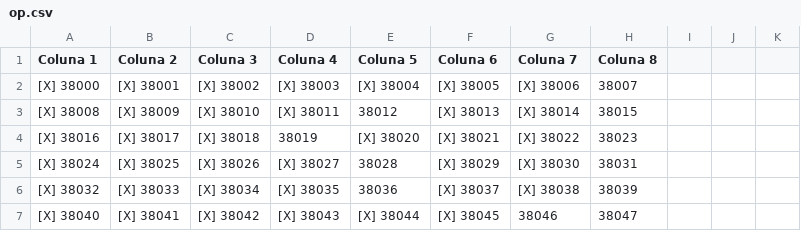
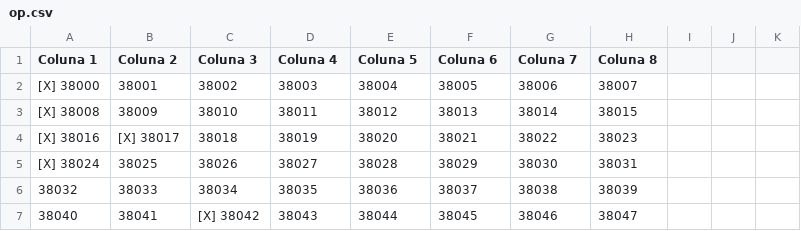
Before and after one commit to alveslim/PrismaSystem, a CSV file: op.csv, drawn as a sheet; only a part is shown; the diff covers the shown part only.

Commit message:
apagando as marcacoes

```diff
--- a/op.csv
+++ b/op.csv
@@ -1,7 +1,7 @@
 Coluna 1,Coluna 2,Coluna 3,Coluna 4,Coluna 5,Coluna 6,Coluna 7,Coluna 8
-[X] 38000,[X] 38001,[X] 38002,[X] 38003,[X] 38004,[X] 38005,[X] 38006,38007
-[X] 38008,[X] 38009,[X] 38010,[X] 38011,38012,[X] 38013,[X] 38014,38015
-[X] 38016,[X] 38017,[X] 38018,38019,[X] 38020,[X] 38021,[X] 38022,38023
-[X] 38024,[X] 38025,[X] 38026,[X] 38027,38028,[X] 38029,[X] 38030,38031
-[X] 38032,[X] 38033,[X] 38034,[X] 38035,38036,[X] 38037,[X] 38038,38039
-[X] 38040,[X] 38041,[X] 38042,[X] 38043,[X] 38044,[X] 38045,38046,38047
+[X] 38000,38001,38002,38003,38004,38005,38006,38007
+[X] 38008,38009,38010,38011,38012,38013,38014,38015
+[X] 38016,[X] 38017,38018,38019,38020,38021,38022,38023
+[X] 38024,38025,38026,38027,38028,38029,38030,38031
+38032,38033,38034,38035,38036,38037,38038,38039
+38040,38041,[X] 38042,38043,38044,38045,38046,38047
```
Also changed, not shown: 1 removed row and 14 edited cells elsewhere in this file.
